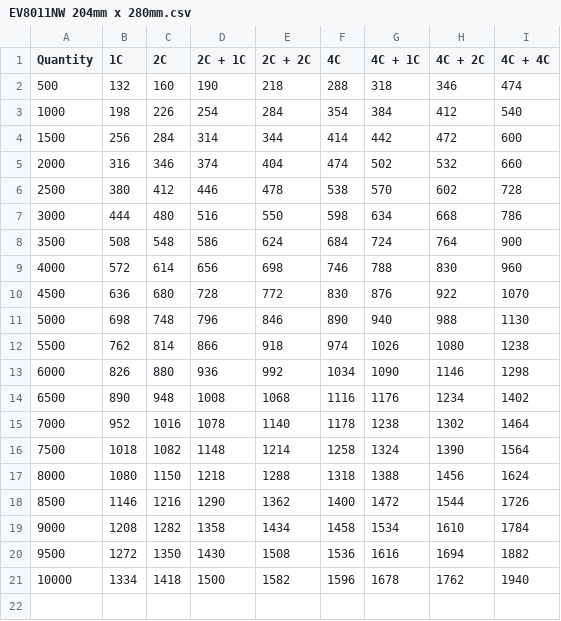
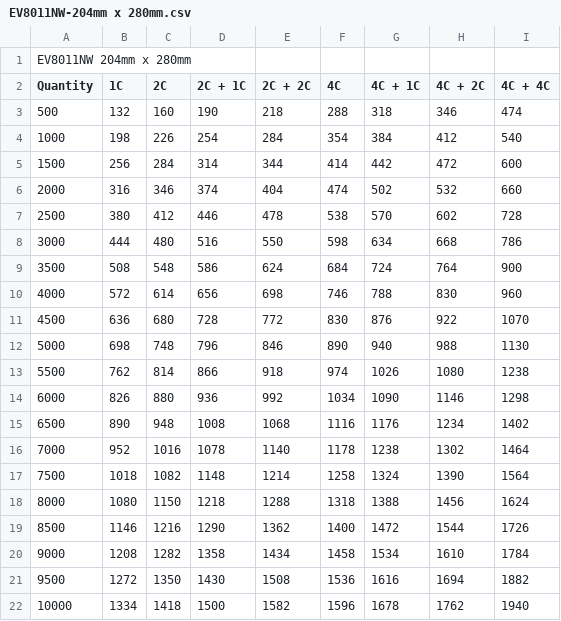
Before and after one commit to Joelqrq/justifyprint-pricelist-warehouse, a CSV file: envelope-tables/EV8011NW-204mm x 280mm.csv (was envelope-tables/EV8011NW 204mm x 280mm.csv), drawn as a sheet; the diff names each change by its address in the sheet, - before the commit and + after, or states it on an @@ line.

```diff
--- a/envelope-tables/EV8011NW 204mm x 280mm.csv
+++ b/envelope-tables/EV8011NW-204mm x 280mm.csv
+row 1: EV8011NW 204mm x 280mm
```
Also changed, not shown: envelope-tables/EV6390NW-162mm x 229mm-(Fit A5 Size).csv, envelope-tables/IS9063NW-229mm x 162mm-(Fit A5 Size).csv, 22 other files.
